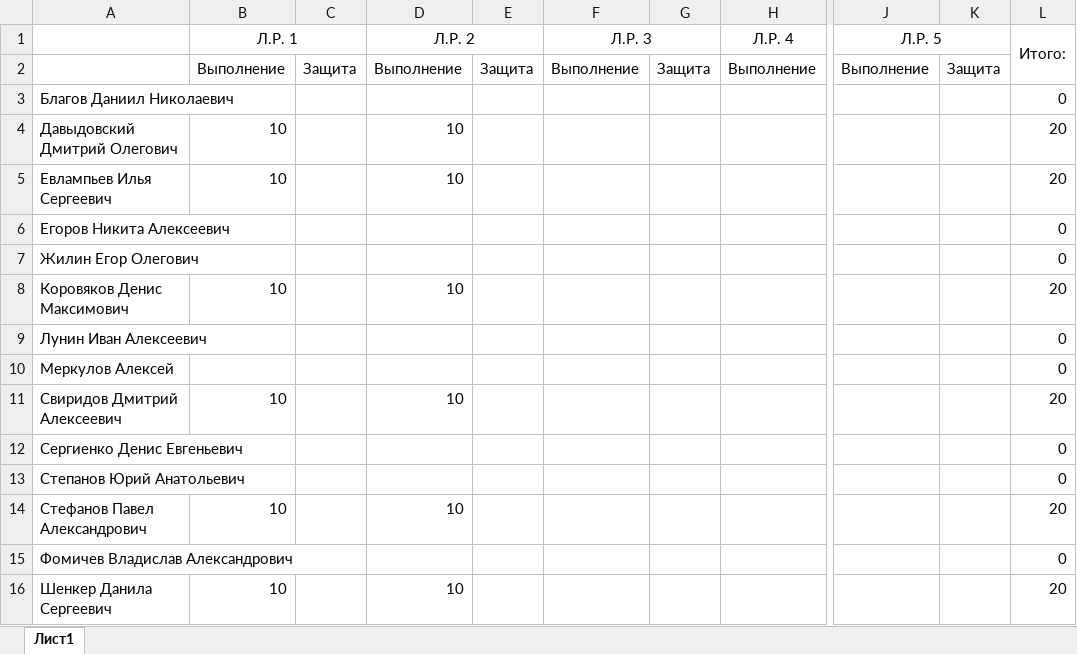
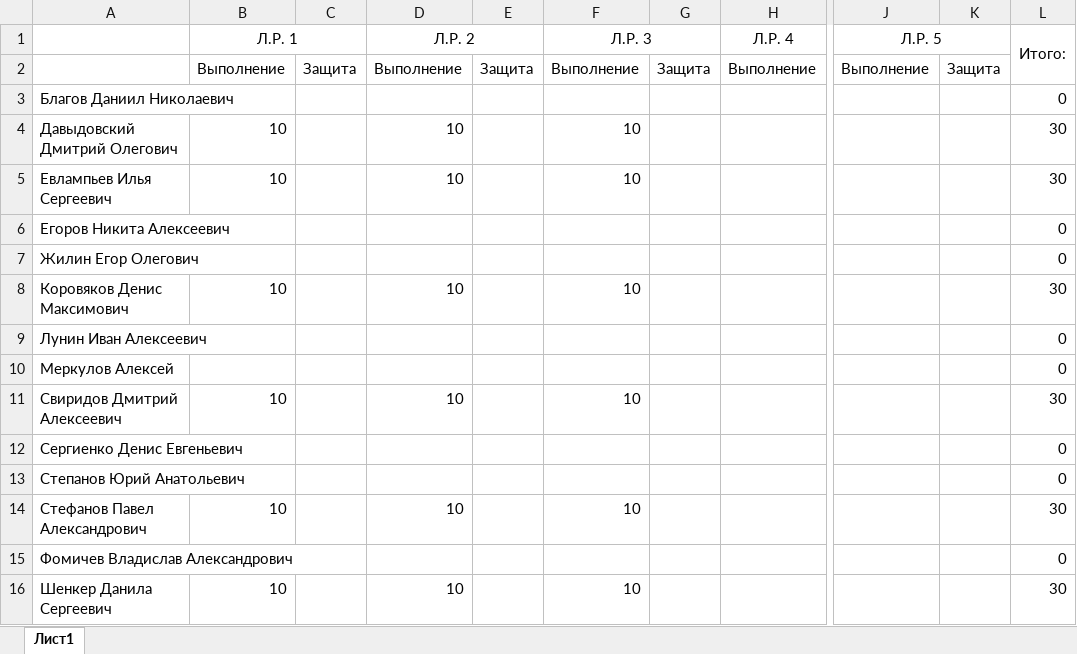
Before and after one commit to bizaza27/91PI, an Excel workbook: Fundamentals of artificial intelligence/91ПИ.xlsx, sheet Лист1, drawn as a sheet; only a part is shown, gaps mark what is left out; values as stored, in another font and other column widths than the file's, no borders; the diff names each change by its address in the sheet, - before the commit and + after, or states it on an @@ line.

```diff
--- a/Fundamentals of artificial intelligence/91ПИ.xlsx (sheet Лист1)
+++ b/Fundamentals of artificial intelligence/91ПИ.xlsx (sheet Лист1)
-F4:F5 (Л.Р. 3): (empty)
+F4:F5 (Л.Р. 3): 10
-L4:L5 (Итого:): 20
+L4:L5 (Итого:): 30
-F8 (Л.Р. 3): (empty)
+F8 (Л.Р. 3): 10
-L8 (Итого:): 20
+L8 (Итого:): 30
-F11 (Л.Р. 3): (empty)
+F11 (Л.Р. 3): 10
-L11 (Итого:): 20
+L11 (Итого:): 30
-F14 (Л.Р. 3): (empty)
+F14 (Л.Р. 3): 10
-L14 (Итого:): 20
+L14 (Итого:): 30
-F16 (Л.Р. 3): (empty)
+F16 (Л.Р. 3): 10
-L16 (Итого:): 20
+L16 (Итого:): 30
```
Also changed, not shown: 6 other files.
